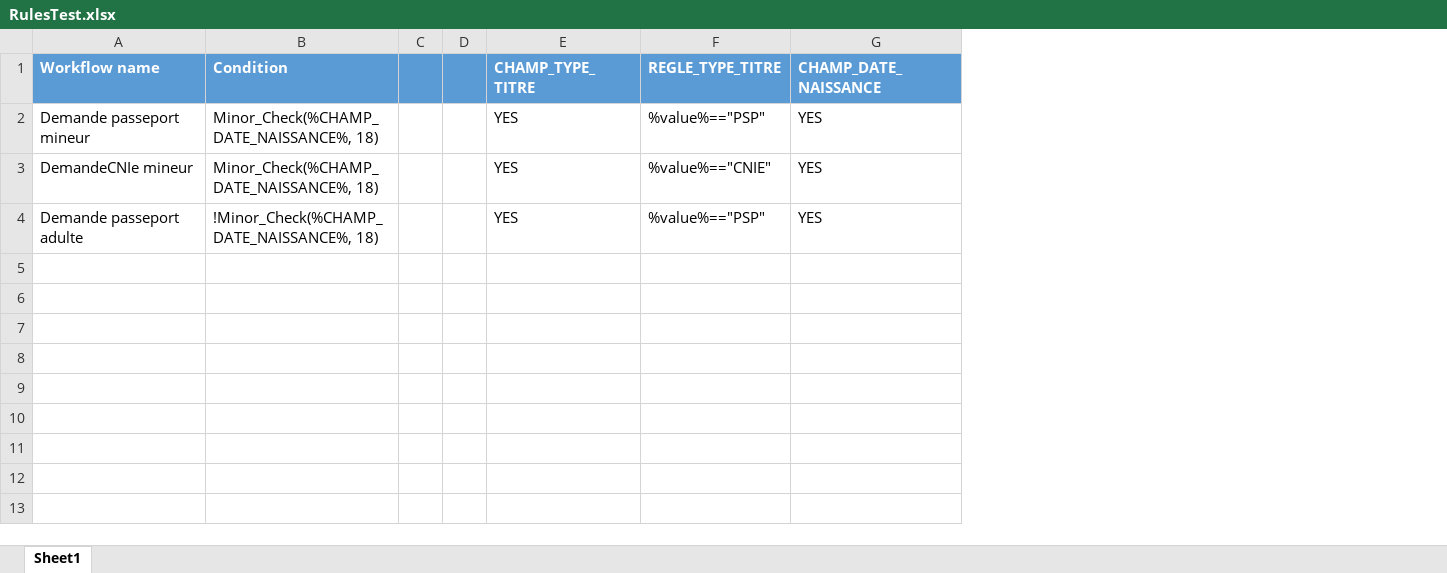
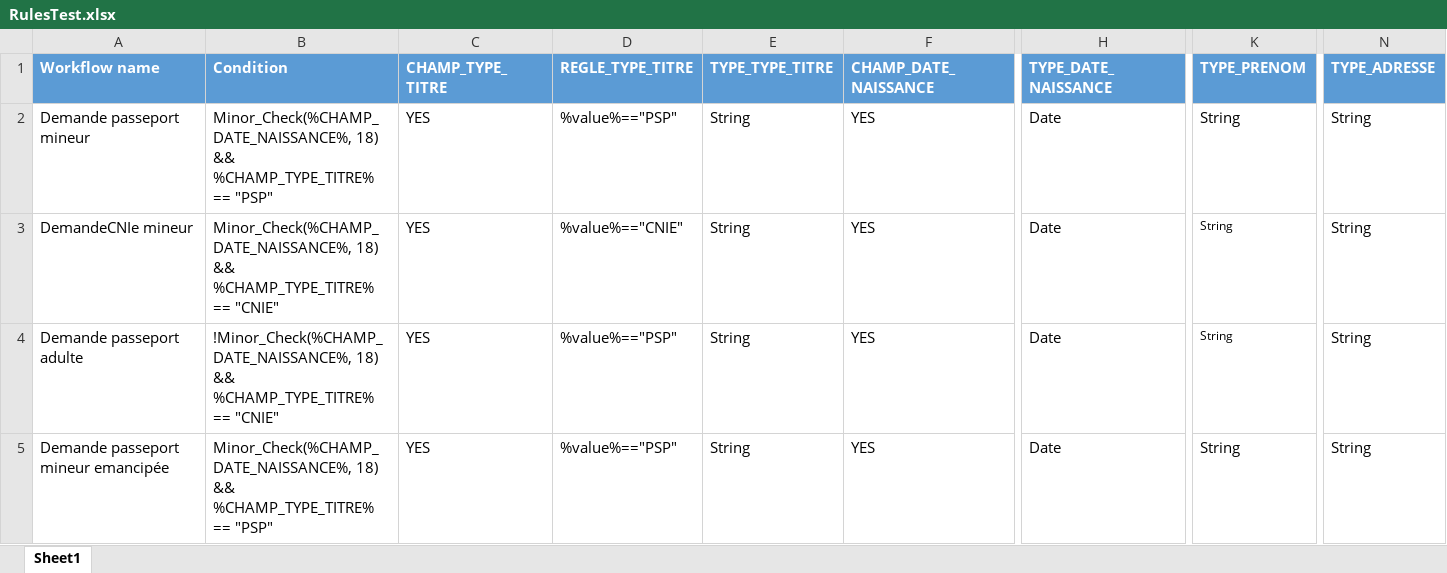
Before and after one commit to NahariImane/Rule_Engine, an Excel workbook: src/main/Configuration/RulesTest.xlsx, sheet Sheet1, drawn as a sheet; only a part is shown, gaps mark what is left out; values as stored, in another font and other column widths than the file's, no borders; removed rows and columns are numbered as before the commit, all else as after; rows hold the shown columns only; the diff names each change by its address in the sheet, - before the commit and + after, or states it on an @@ line.

```diff
--- a/src/main/Configuration/RulesTest.xlsx (sheet Sheet1)
+++ b/src/main/Configuration/RulesTest.xlsx (sheet Sheet1)
-column C, empty
-column D, empty
+column E (TYPE_TYPE_TITRE), rows 2-4: all String
+column H (TYPE_DATE_NAISSANCE), rows 2-4: all Date
+column K (TYPE_PRENOM), rows 2-4: all String
+column N (TYPE_ADRESSE), rows 2-4: all String
-B2 (Condition): Minor_Check(%CHAMP_DATE_NAISSANCE%, 18)
+B2 (Condition): Minor_Check(%CHAMP_DATE_NAISSANCE%, 18) && %CHAMP_TYPE_TITRE% == "PSP"
-B3 (Condition): Minor_Check(%CHAMP_DATE_NAISSANCE%, 18)
+B3 (Condition): Minor_Check(%CHAMP_DATE_NAISSANCE%, 18) && %CHAMP_TYPE_TITRE% == "CNIE"
-B4 (Condition): !Minor_Check(%CHAMP_DATE_NAISSANCE%, 18)
+B4 (Condition): !Minor_Check(%CHAMP_DATE_NAISSANCE%, 18) && %CHAMP_TYPE_TITRE% == "CNIE"
+row 5: Demande passeport mineur emancipée | Minor_Check(%CHAMP_DATE_NAISSANCE%, 18) && %CHAMP_TYPE_TITRE% == "PSP" | YES | %value%=="PSP" | String | YES | Date | String | String
```
Also changed, not shown: src/main/Configuration/Rules.xlsx, 9 other files.
